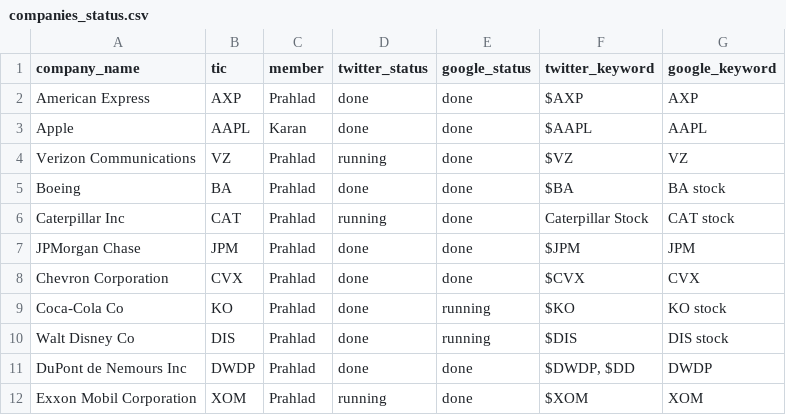
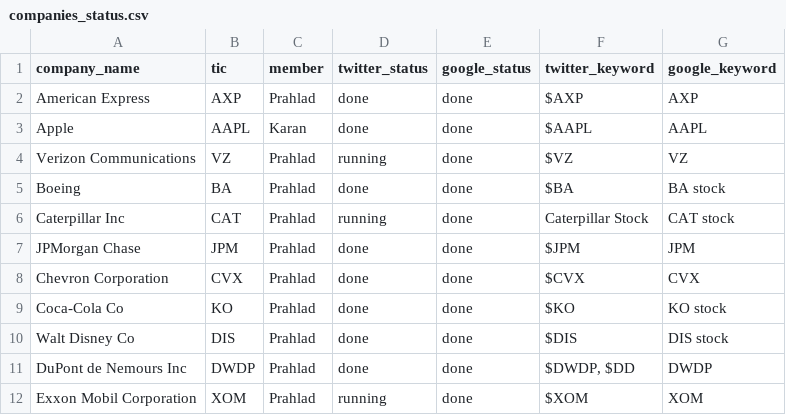
Before and after one commit to karan-w/WebScraping, a CSV file: twitter-scraping/companies_status.csv, drawn as a sheet; only a part is shown.

Commit message:
Update companies_status.csv

```diff
--- a/twitter-scraping/companies_status.csv
+++ b/twitter-scraping/companies_status.csv
@@ -8,4 +8,4 @@ JPMorgan Chase,JPM,Prahlad,done,done,$JPM,JPM
 Chevron Corporation,CVX,Prahlad,done,done,$CVX,CVX
-Coca-Cola Co,KO,Prahlad,done,running,$KO,KO stock
-Walt Disney Co,DIS,Prahlad,done,running,$DIS,DIS stock
+Coca-Cola Co,KO,Prahlad,done,done,$KO,KO stock
+Walt Disney Co,DIS,Prahlad,done,done,$DIS,DIS stock
 DuPont de Nemours Inc,DWDP,Prahlad,done,done,"$DWDP, $DD",DWDP
```
